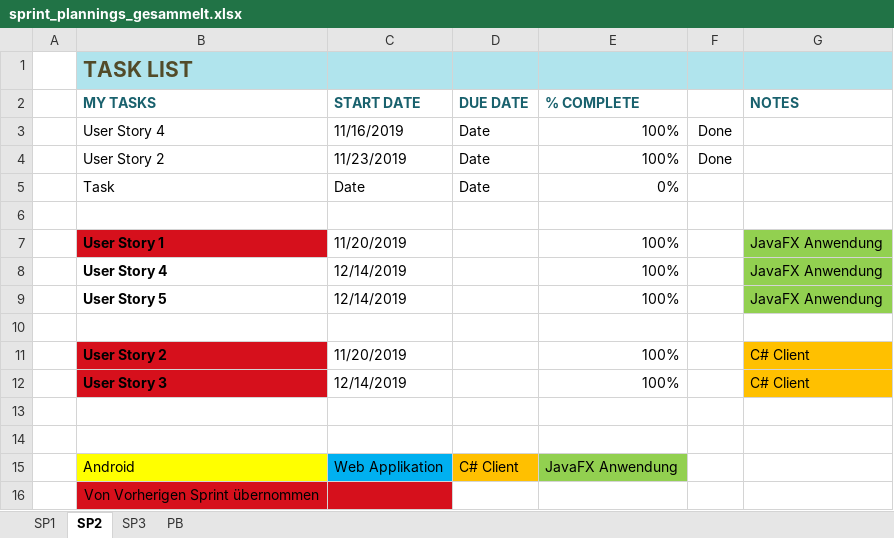
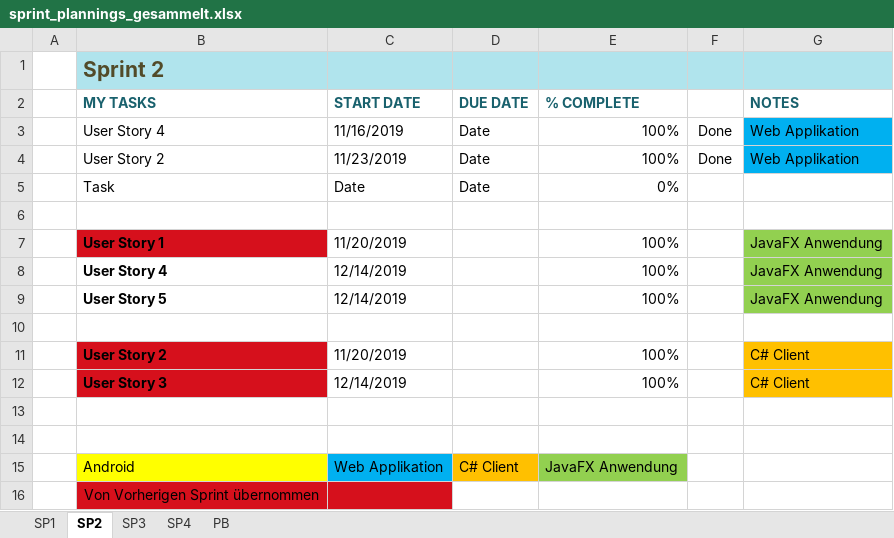
Before and after one commit to pratljad/ohfound, an Excel workbook: Sprint Planning/sprint_plannings_gesammelt.xlsx, sheet SP2, drawn as a sheet; values as stored, in another font and other column widths than the file's, no borders; conditional formats and table styles not drawn; the diff names each change by its address in the sheet, - before the commit and + after, or states it on an @@ line.

Commit message:
Sprint Plan

```diff
--- a/Sprint Planning/sprint_plannings_gesammelt.xlsx (sheet SP2)
+++ b/Sprint Planning/sprint_plannings_gesammelt.xlsx (sheet SP2)
+sheet tab: SP4
-B1 (MY TASKS): TASK LIST
+B1 (MY TASKS): Sprint 2
-G3:G4 (NOTES): (empty)
+G3:G4 (NOTES): Web Applikation
-G3:G4 fill: none
+G3:G4 fill: #00B0F0
```
Also changed, not shown: sheet SP3, 1 other file.
